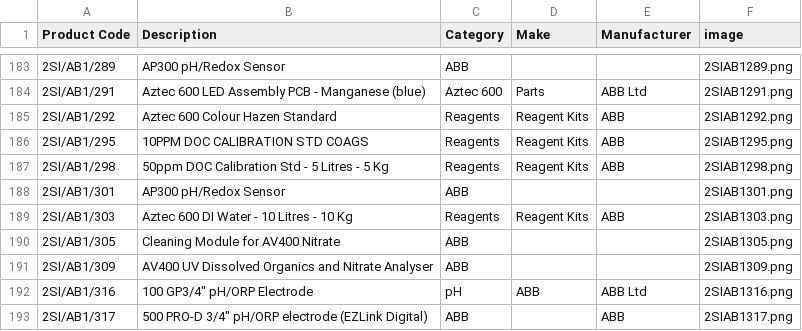
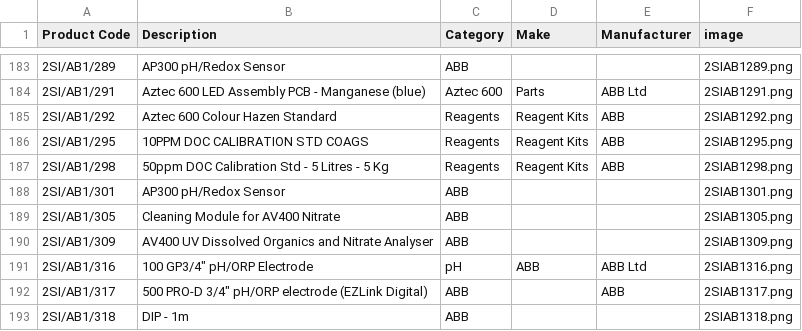
Before and after one commit to tomward0606/PartsProjectMain, a CSV file: parts.csv, drawn as a sheet; only a part is shown, gaps mark what is left out; the shorter side is filled out with more unchanged rows; the diff names each change by its address in the sheet, - before the commit and + after, or states it on an @@ line.

Commit message:
Delete part: 2SI/AB1/303

```diff
--- a/parts.csv
+++ b/parts.csv
-row 189: 2SI/AB1/303 | Aztec 600 DI Water - 10 Litres - 10 Kg | Reagents | Reagent Kits | ABB | 2SIAB1303.png
```
